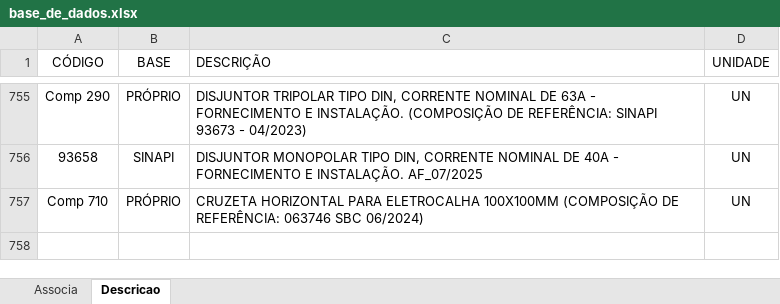
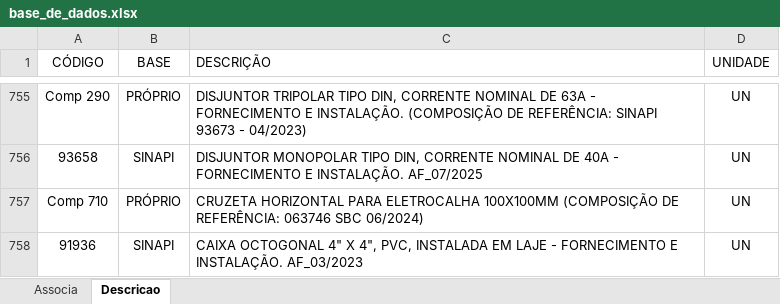
Before and after one commit to rodioegiufao/farmacia_janio, an Excel workbook: 3D/base_de_dados.xlsx, sheet Descricao, drawn as a sheet; only a part is shown, gaps mark what is left out; values as stored, in another font and other column widths than the file's, no borders; the diff names each change by its address in the sheet, - before the commit and + after, or states it on an @@ line.

Commit message:
Add files via upload

```diff
--- a/3D/base_de_dados.xlsx (sheet Descricao)
+++ b/3D/base_de_dados.xlsx (sheet Descricao)
+row 758: 91936 | SINAPI | CAIXA OCTOGONAL 4" X 4", PVC, INSTALADA EM LAJE - FORNECIMENTO E INSTALAÇÃO. AF_03/2023 | UN
```
Also changed, not shown: sheet Associa.
